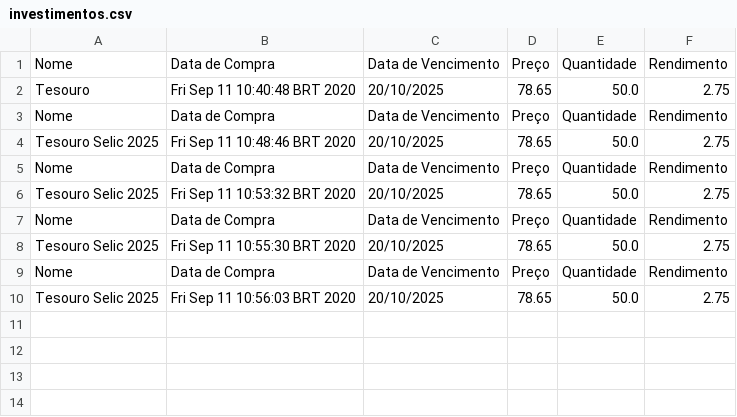
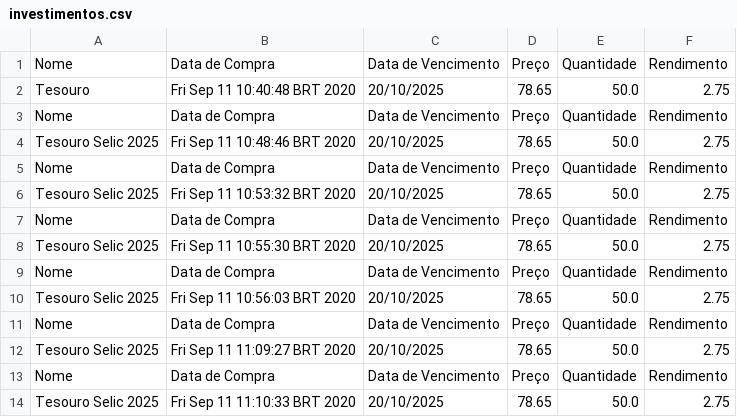
Before and after one commit to jpgSouza/carteira-investimentos, a CSV file: investimentos.csv, drawn as a sheet.

```diff
--- a/investimentos.csv
+++ b/investimentos.csv
@@ -10 +10,5 @@
 "Tesouro Selic 2025","Fri Sep 11 10:56:03 BRT 2020","20/10/2025","78.65","50.0","2.75"
+"Nome","Data de Compra","Data de Vencimento","Preço","Quantidade","Rendimento"
+"Tesouro Selic 2025","Fri Sep 11 11:09:27 BRT 2020","20/10/2025","78.65","50.0","2.75"
+"Nome","Data de Compra","Data de Vencimento","Preço","Quantidade","Rendimento"
+"Tesouro Selic 2025","Fri Sep 11 11:10:33 BRT 2020","20/10/2025","78.65","50.0","2.75"
```
Also changed, not shown: 6 other files.
